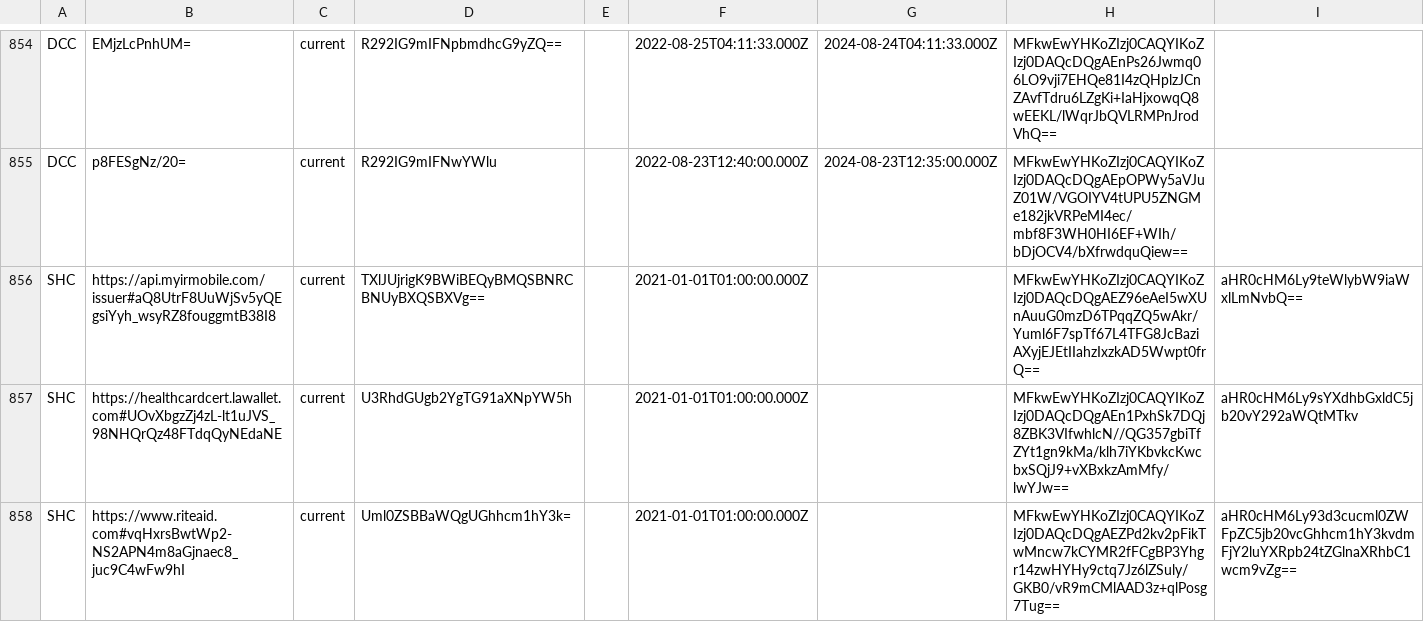
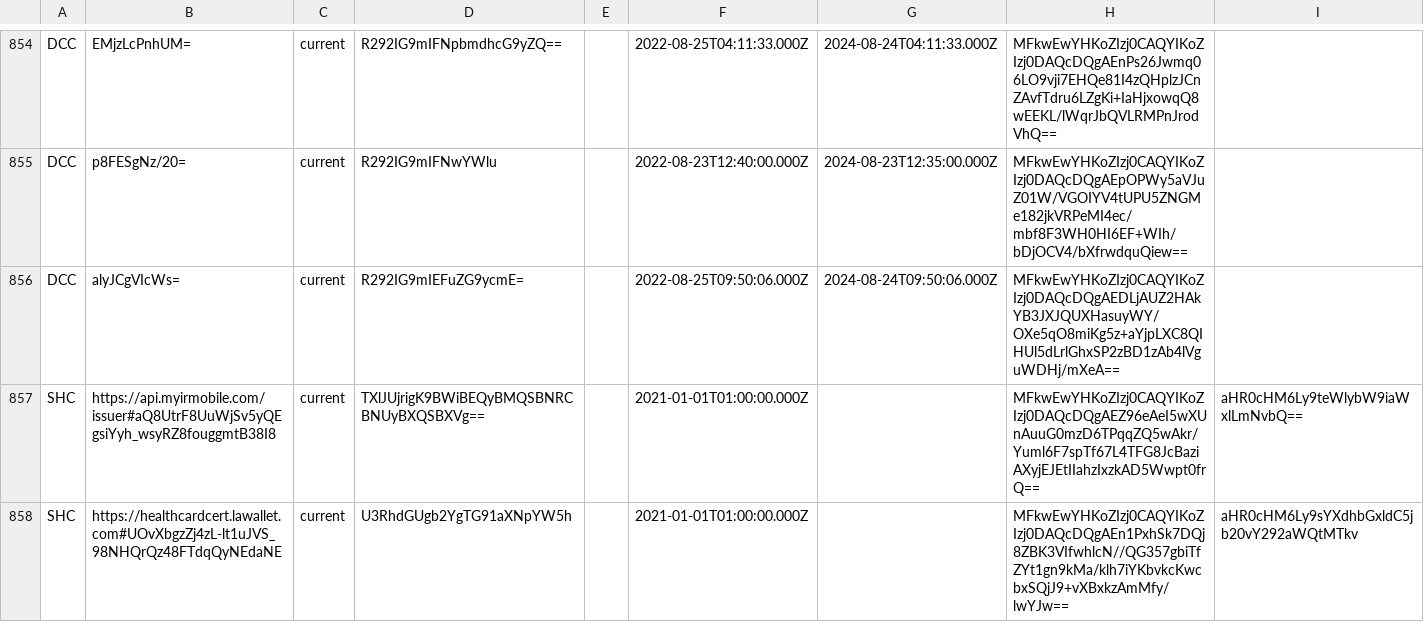
Before and after one commit to Path-Check/trust-registry, a CSV file: registry_normalized.csv, drawn as a sheet; only a part is shown, gaps mark what is left out; the shorter side is filled out with more unchanged rows; the diff names each change by its address in the sheet, - before the commit and + after, or states it on an @@ line.

Commit message:
Registry updates for 2022-08-26

```diff
--- a/registry_normalized.csv
+++ b/registry_normalized.csv
+row 856: DCC | alyJCgVIcWs= | current | R292IG9mIEFuZG9ycmE= |  | 2022-08-25T09:50:06.000Z | 2024-08-24T09:50:06.000Z | MFkwEwYHKoZIzj0CAQYIKoZIzj0DAQcDQgAEDLjAUZ2HAkYB3JXJQUXHasuyWY/OXe5qO8miKg5z+aYjpLXC8QIHUl5dLrlGhxSP2zBD1zAb4lVguWDHj/mXeA==
```
Also changed, not shown: 5 other files.
